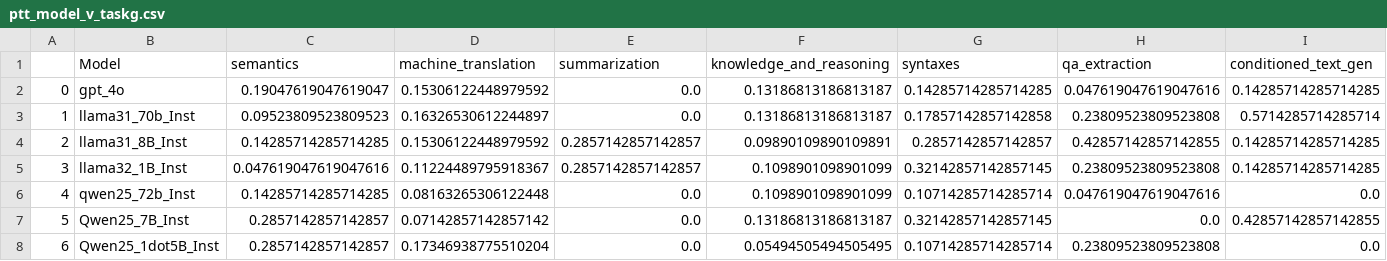
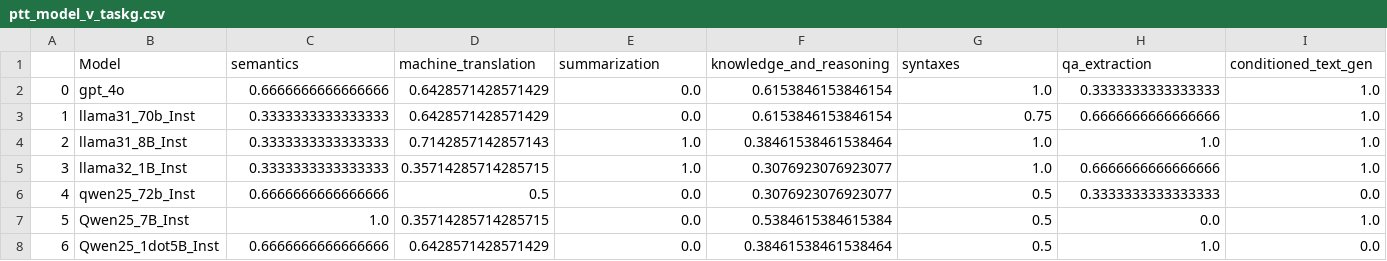
Before and after one commit to rayendito/prompt-fairness, a CSV file: score_tables/ptt/ptt_model_v_taskg.csv, drawn as a sheet.

```diff
--- a/score_tables/ptt/ptt_model_v_taskg.csv
+++ b/score_tables/ptt/ptt_model_v_taskg.csv
@@ -1,8 +1,8 @@
 ,Model,semantics,machine_translation,summarization,knowledge_and_reasoning,syntaxes,qa_extraction,conditioned_text_gen
-0,gpt_4o,0.19047619047619047,0.15306122448979592,0.0,0.13186813186813187,0.14285714285714285,0.047619047619047616,0.14285714285714285
-1,llama31_70b_Inst,0.09523809523809523,0.16326530612244897,0.0,0.13186813186813187,0.17857142857142858,0.23809523809523808,0.5714285714285714
-2,llama31_8B_Inst,0.14285714285714285,0.15306122448979592,0.2857142857142857,0.09890109890109891,0.2857142857142857,0.42857142857142855,0.14285714285714285
-3,llama32_1B_Inst,0.047619047619047616,0.11224489795918367,0.2857142857142857,0.1098901098901099,0.32142857142857145,0.23809523809523808,0.14285714285714285
-4,qwen25_72b_Inst,0.14285714285714285,0.08163265306122448,0.0,0.1098901098901099,0.10714285714285714,0.047619047619047616,0.0
-5,Qwen25_7B_Inst,0.2857142857142857,0.07142857142857142,0.0,0.13186813186813187,0.32142857142857145,0.0,0.42857142857142855
-6,Qwen25_1dot5B_Inst,0.2857142857142857,0.17346938775510204,0.0,0.05494505494505495,0.10714285714285714,0.23809523809523808,0.0
+0,gpt_4o,0.6666666666666666,0.6428571428571429,0.0,0.6153846153846154,1.0,0.3333333333333333,1.0
+1,llama31_70b_Inst,0.3333333333333333,0.6428571428571429,0.0,0.6153846153846154,0.75,0.6666666666666666,1.0
+2,llama31_8B_Inst,0.3333333333333333,0.7142857142857143,1.0,0.38461538461538464,1.0,1.0,1.0
+3,llama32_1B_Inst,0.3333333333333333,0.35714285714285715,1.0,0.3076923076923077,1.0,0.6666666666666666,1.0
+4,qwen25_72b_Inst,0.6666666666666666,0.5,0.0,0.3076923076923077,0.5,0.3333333333333333,0.0
+5,Qwen25_7B_Inst,1.0,0.35714285714285715,0.0,0.5384615384615384,0.5,0.0,1.0
+6,Qwen25_1dot5B_Inst,0.6666666666666666,0.6428571428571429,0.0,0.38461538461538464,0.5,1.0,0.0
```
Also changed, not shown: score_tables/anova/anova_model_v_taskg.csv, 1 other file.
